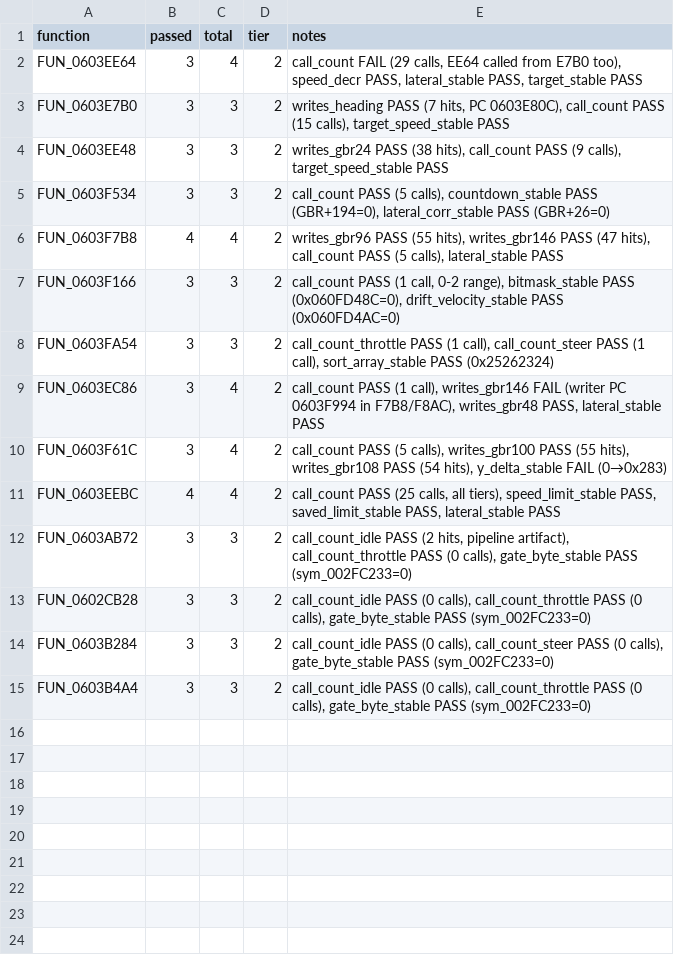
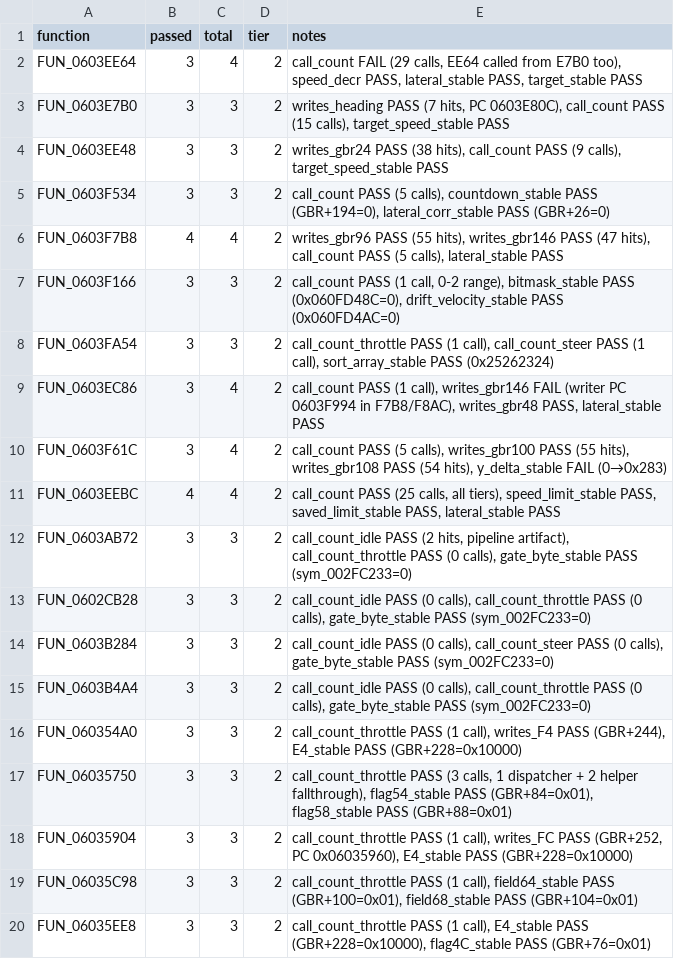
Before and after one commit to AJBats/saturn-daytona-cce-re, a TSV file: workstreams/auto_re/results.tsv, drawn as a sheet.

```diff
--- a/workstreams/auto_re/results.tsv
+++ b/workstreams/auto_re/results.tsv
@@ -15 +15,6 @@ FUN_0603B284	3	3	2	call_count_idle PASS (0 calls), call_count_steer PASS (0 call
 FUN_0603B4A4	3	3	2	call_count_idle PASS (0 calls), call_count_throttle PASS (0 calls), gate_byte_stable PASS (sym_002FC233=0)
+FUN_060354A0	3	3	2	call_count_throttle PASS (1 call), writes_F4 PASS (GBR+244), E4_stable PASS (GBR+228=0x10000)
+FUN_06035750	3	3	2	call_count_throttle PASS (3 calls, 1 dispatcher + 2 helper fallthrough), flag54_stable PASS (GBR+84=0x01), flag58_stable PASS (GBR+88=0x01)
+FUN_06035904	3	3	2	call_count_throttle PASS (1 call), writes_FC PASS (GBR+252, PC 0x06035960), E4_stable PASS (GBR+228=0x10000)
+FUN_06035C98	3	3	2	call_count_throttle PASS (1 call), field64_stable PASS (GBR+100=0x01), field68_stable PASS (GBR+104=0x01)
+FUN_06035EE8	3	3	2	call_count_throttle PASS (1 call), E4_stable PASS (GBR+228=0x10000), flag4C_stable PASS (GBR+76=0x01)
```
Also changed, not shown: 5 other files.
